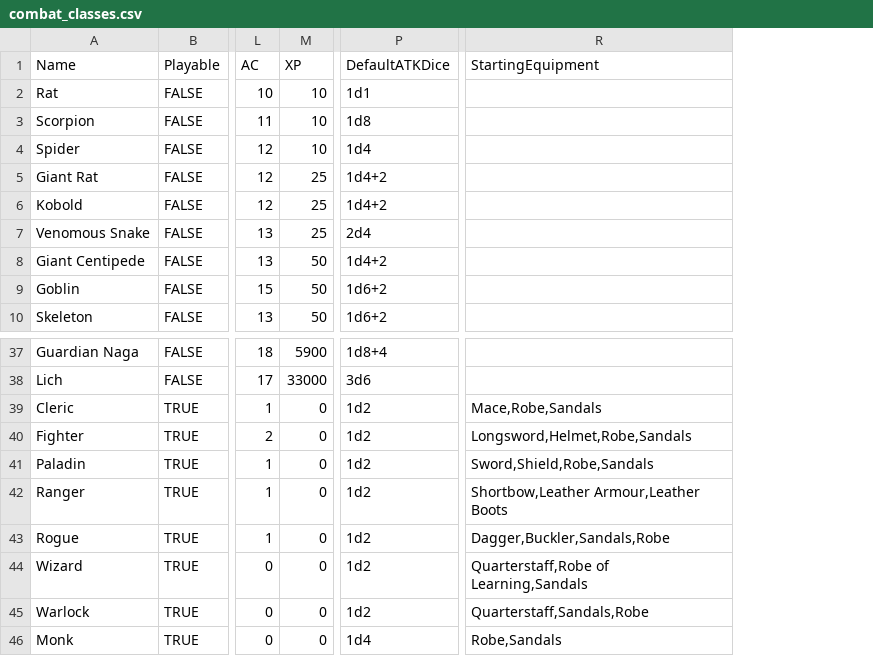
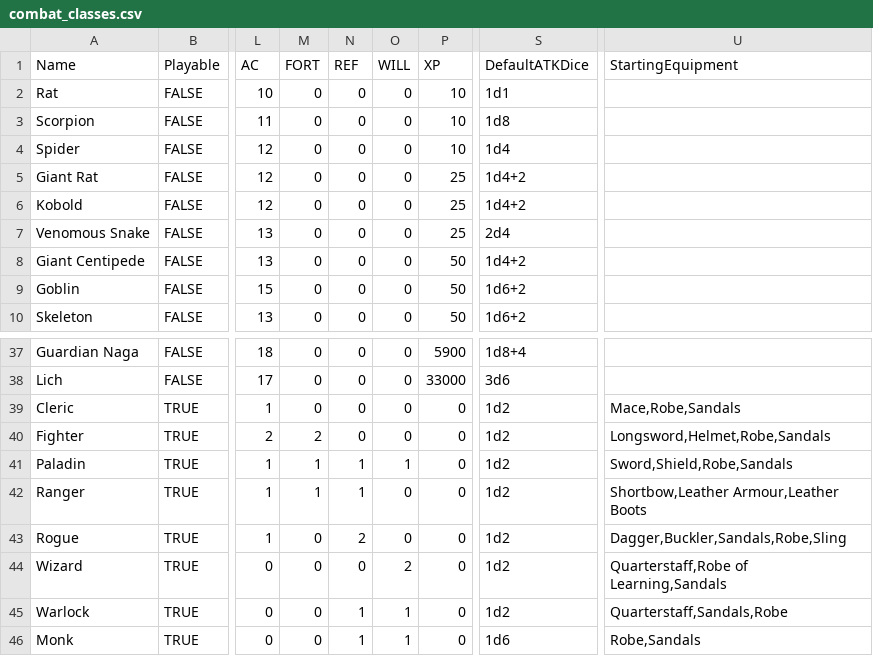
Before and after one commit to kwoolter/roguelike, a CSV file: roguelike/model/data/combat_classes.csv, drawn as a sheet; only a part is shown, gaps mark what is left out; addresses are those after the commit; the diff names each change by its address in the sheet, - before the commit and + after, or states it on an @@ line.

```diff
--- a/roguelike/model/data/combat_classes.csv
+++ b/roguelike/model/data/combat_classes.csv
+column M (FORT), rows 2-10: all 0; rows 37-46: 0 | 0 | 0 | 2 | 1 | 1 | 0 | 0 | 0 | 0
+column N (REF), rows 2-10: all 0; rows 37-46: 0 | 0 | 0 | 0 | 1 | 1 | 2 | 0 | 1 | 1
+column O (WILL), rows 2-10: all 0; rows 37-46: 0 | 0 | 0 | 0 | 1 | 0 | 0 | 2 | 1 | 1
-U43 (StartingEquipment): Dagger,Buckler,Sandals,Robe
+U43 (StartingEquipment): Dagger,Buckler,Sandals,Robe,Sling
-S46 (DefaultATKDice): 1d4
+S46 (DefaultATKDice): 1d6
```
Also changed, not shown: 7 other files.
